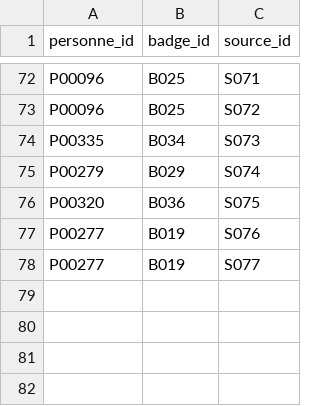
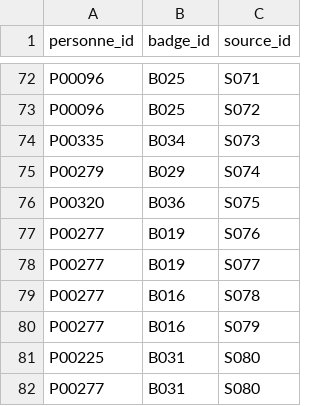
Before and after one commit to Discredit125/discredit125, a CSV file: data/attributions_sources.csv, drawn as a sheet; only a part is shown, gaps mark what is left out; the diff names each change by its address in the sheet, - before the commit and + after, or states it on an @@ line.

```diff
--- a/data/attributions_sources.csv
+++ b/data/attributions_sources.csv
+row 79: P00277 | B016 | S078
+row 80: P00277 | B016 | S079
+row 81: P00225 | B031 | S080
+row 82: P00277 | B031 | S080
```
Also changed, not shown: data/attributions.csv, data/badges.csv, 1 other file.
